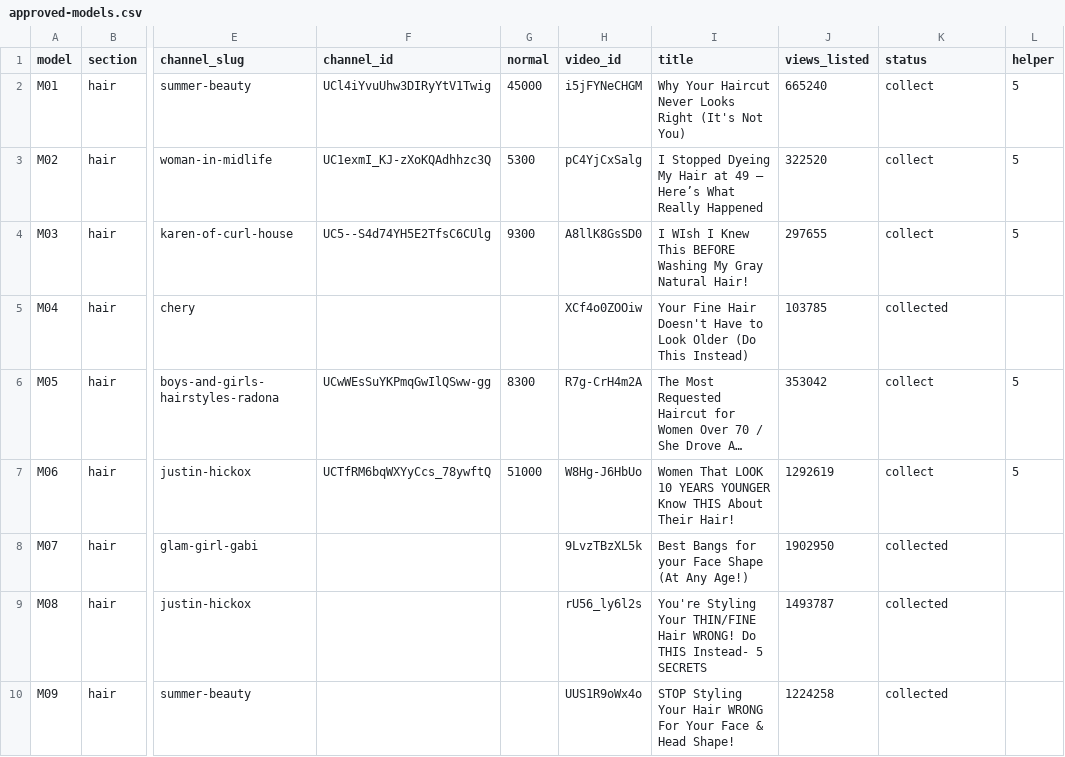
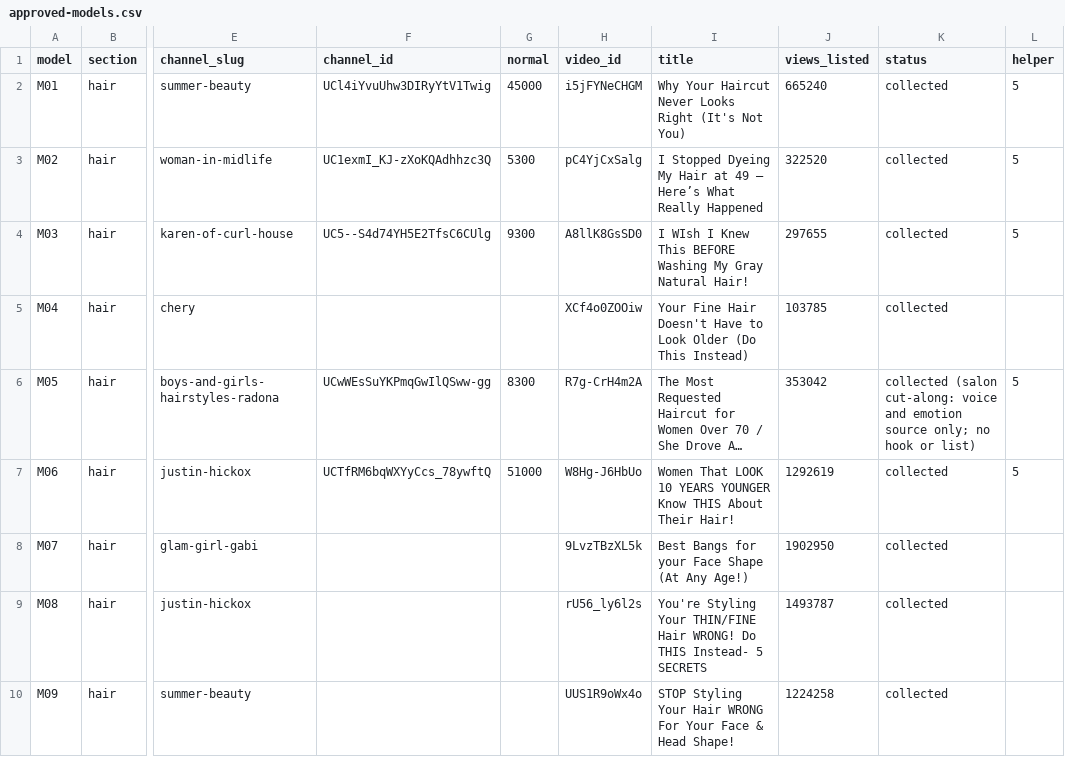
Before and after one commit to KPMYT/script-system, a CSV file: studies/style/models/approved-models.csv, drawn as a sheet; only a part is shown, gaps mark what is left out; long unchanged cells end in …; the diff covers the shown part only; the diff names each change by its address in the sheet, - before the commit and + after, or states it on an @@ line.

```diff
--- a/studies/style/models/approved-models.csv
+++ b/studies/style/models/approved-models.csv
-K2:K4 (status): collect
+K2:K4 (status): collected
-K6 (status): collect
+K6 (status): collected (salon cut-along: voice and emotion source only; no hook or list)
-K7 (status): collect
+K7 (status): collected
```
Also changed, not shown: 12 edited cells elsewhere in this file, 7 other files.
